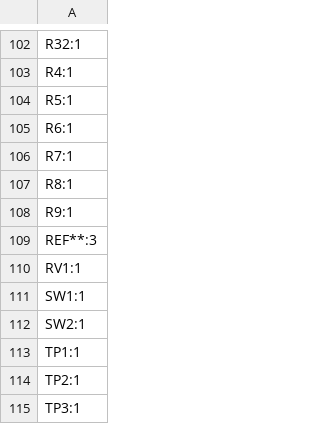
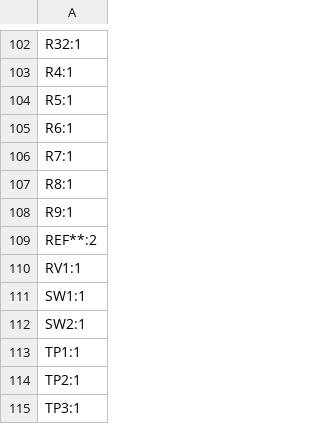
Before and after one commit to MichaelPate/Reflow-Oven-Controller, a CSV file: Hardware/MainBoard/main-board/production/designators.csv, drawn as a sheet; only a part is shown, gaps mark what is left out.

```diff
--- a/Hardware/MainBoard/main-board/production/designators.csv
+++ b/Hardware/MainBoard/main-board/production/designators.csv
@@ -108,3 +108,3 @@ R8:1
 R9:1
-REF**:3
+REF**:2
 RV1:1
```
Also changed, not shown: Hardware/MainBoard/main-board/production/positions.csv, 3 other files.
